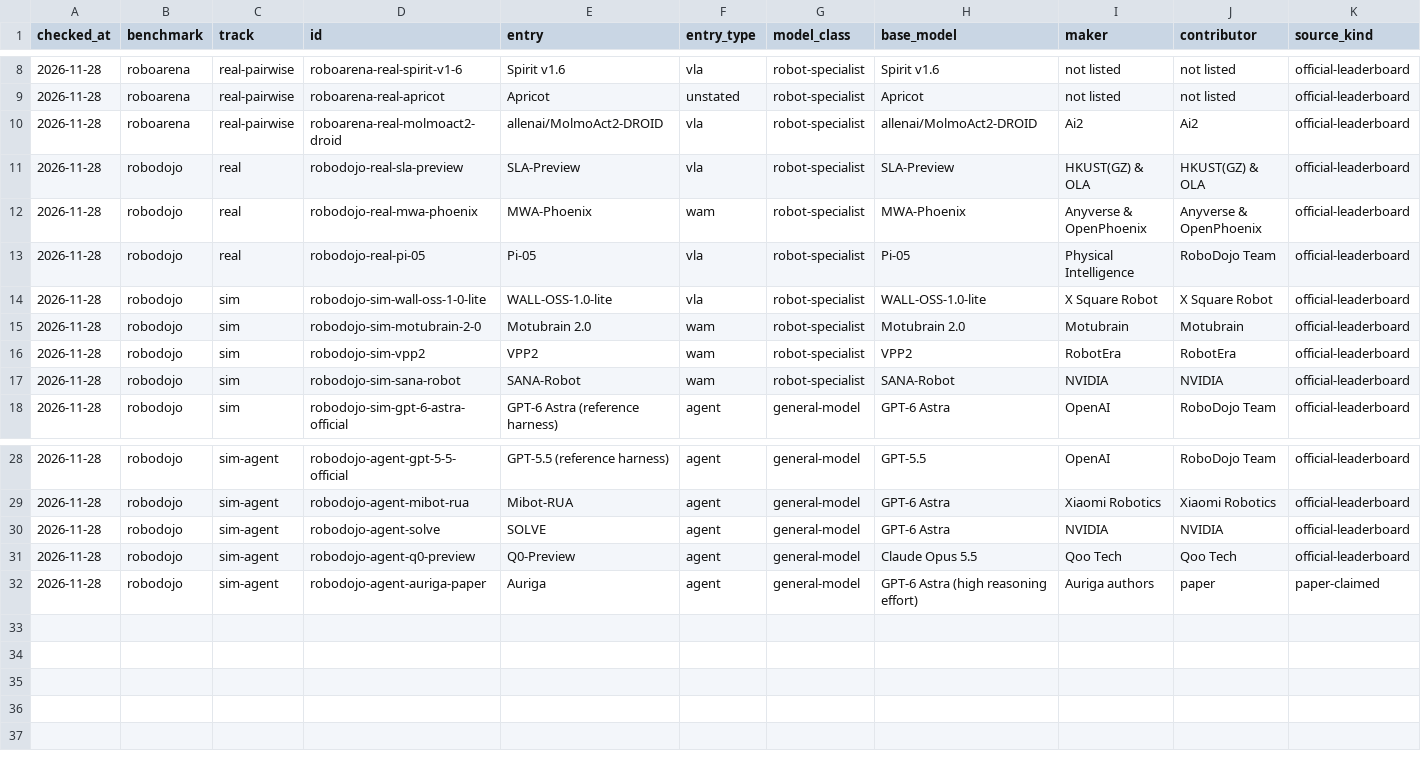
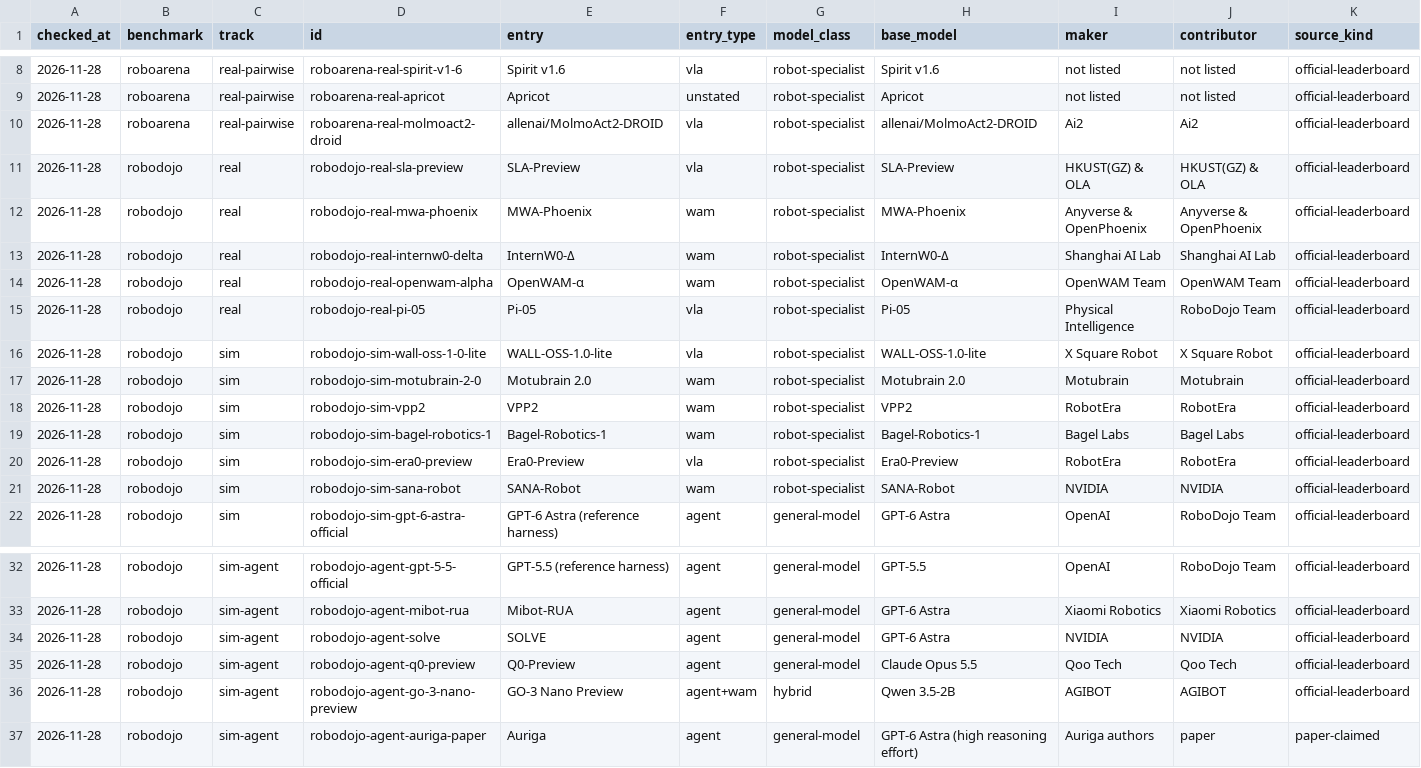
Before and after one commit to kingy-ai/open-data, a CSV file: datasets/kingy-robotics-benchmarks/observations.csv, drawn as a sheet; only a part is shown, gaps mark what is left out; rows hold the shown columns only; the diff names each change by its address in the sheet, - before the commit and + after, or states it on an @@ line.

```diff
--- a/datasets/kingy-robotics-benchmarks/observations.csv
+++ b/datasets/kingy-robotics-benchmarks/observations.csv
+row 13: 2026-11-28 | robodojo | real | robodojo-real-internw0-delta | InternW0-Δ | wam | robot-specialist | InternW0-Δ | Shanghai AI Lab | Shanghai AI Lab | official-leaderboard
+row 14: 2026-11-28 | robodojo | real | robodojo-real-openwam-alpha | OpenWAM-α | wam | robot-specialist | OpenWAM-α | OpenWAM Team | OpenWAM Team | official-leaderboard
+row 19: 2026-11-28 | robodojo | sim | robodojo-sim-bagel-robotics-1 | Bagel-Robotics-1 | wam | robot-specialist | Bagel-Robotics-1 | Bagel Labs | Bagel Labs | official-leaderboard
+row 20: 2026-11-28 | robodojo | sim | robodojo-sim-era0-preview | Era0-Preview | vla | robot-specialist | Era0-Preview | RobotEra | RobotEra | official-leaderboard
+row 36: 2026-11-28 | robodojo | sim-agent | robodojo-agent-go-3-nano-preview | GO-3 Nano Preview | agent+wam | hybrid | Qwen 3.5-2B | AGIBOT | AGIBOT | official-leaderboard
```
Also changed, not shown: 3 other files.
